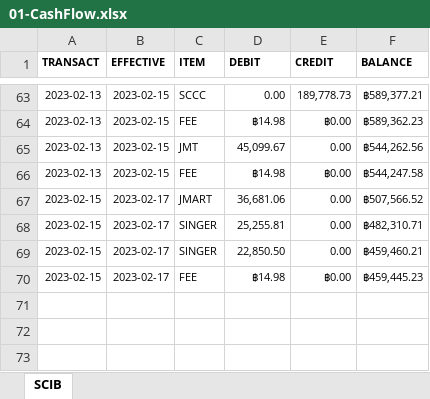
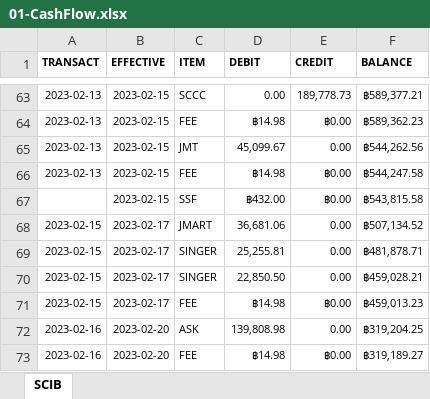
Before and after one commit to santimcs/A7, an Excel workbook: Excel/01-CashFlow.xlsx, sheet SCIB, drawn as a sheet; only a part is shown, gaps mark what is left out; values as stored, in another font and other column widths than the file's, no borders; addresses are those after the commit; the diff names each change by its address in the sheet, - before the commit and + after, or states it on an @@ line.

```diff
--- a/Excel/01-CashFlow.xlsx (sheet SCIB)
+++ b/Excel/01-CashFlow.xlsx (sheet SCIB)
+row 67:  | 2023-02-15 | SSF | ฿432.00 | ฿0.00 | ฿543,815.58
-F68 (BALANCE): ฿507,566.52
+F68 (BALANCE): ฿507,134.52
-F69 (BALANCE): ฿482,310.71
+F69 (BALANCE): ฿481,878.71
-F70 (BALANCE): ฿459,460.21
+F70 (BALANCE): ฿459,028.21
-F71 (BALANCE): ฿459,445.23
+F71 (BALANCE): ฿459,013.23
+row 72: 2023-02-16 | 2023-02-20 | ASK | 139,808.98 | 0.00 | ฿319,204.25
+row 73: 2023-02-16 | 2023-02-20 | FEE | ฿14.98 | ฿0.00 | ฿319,189.27
```
Also changed, not shown: Excel/02-Profit_by_Type.xlsx, 37 other files.
